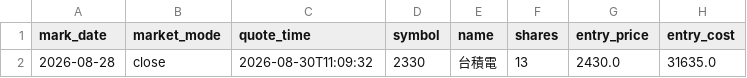
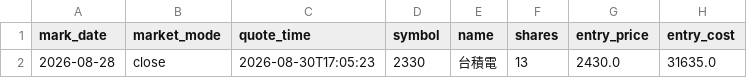
Before and after one commit to TonyTCFu/futienchun.com, a CSV file: data/model_portfolio_market_2026-08-28.csv, drawn as a sheet; only a part is shown; the diff names each change by its address in the sheet, - before the commit and + after, or states it on an @@ line.

Commit message:
feat: sync data and dashboard updates on 2026-08-30 17:06:01

```diff
--- a/data/model_portfolio_market_2026-08-28.csv
+++ b/data/model_portfolio_market_2026-08-28.csv
-C2 (quote_time): 2026-08-30T11:09:32
+C2 (quote_time): 2026-08-30T17:05:23
```
Also changed, not shown: 3 other files.
